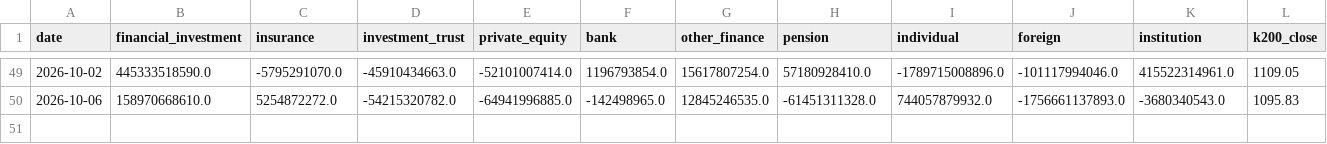
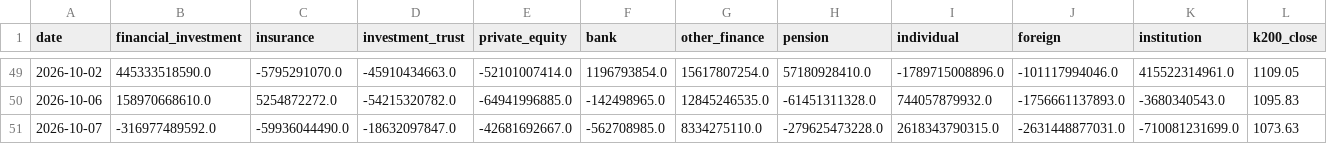
Before and after one commit to john1313-source/market-flow-tracker, a CSV file: data/flows.csv, drawn as a sheet; only a part is shown, gaps mark what is left out; rows hold the shown columns only; the diff names each change by its address in the sheet, - before the commit and + after, or states it on an @@ line.

```diff
--- a/data/flows.csv
+++ b/data/flows.csv
+row 51: 2026-10-07 | -316977489592.0 | -59936044490.0 | -18632097847.0 | -42681692667.0 | -562708985.0 | 8334275110.0 | -279625473228.0 | 2618343790315.0 | -2631448877031.0 | -710081231699.0 | 1073.63
```
Also changed, not shown: docs/data/flows.csv.
